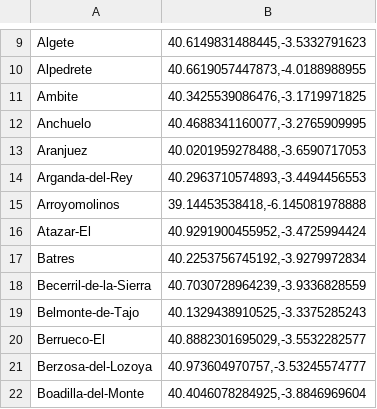
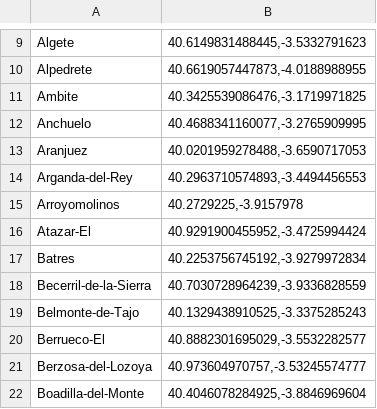
Before and after one commit to diegoglez098/Inteligencia-Artificial, a CSV file: ciudades_madrid.csv, drawn as a sheet; only a part is shown, gaps mark what is left out.

Commit message:
Initial commit: add madrid.csv

```diff
--- a/ciudades_madrid.csv
+++ b/ciudades_madrid.csv
@@ -14,3 +14,3 @@ Aranjuez,"40.0201959278488,-3.6590717053"
 Arganda-del-Rey,"40.2963710574893,-3.4494456553"
-Arroyomolinos,"39.14453538418,-6.145081978888"
+Arroyomolinos,"40.2729225,-3.9157978"
 Atazar-El,"40.9291900455952,-3.4725994424"
```
